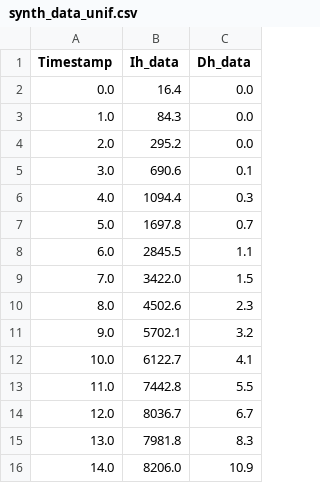
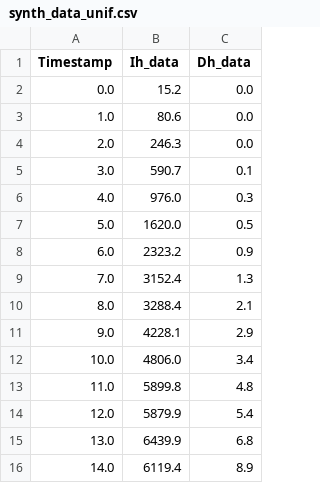
Before and after one commit to sabinala/pyciemss, a CSV file: docs/source/synth_data_unif.csv, drawn as a sheet.

```diff
--- a/docs/source/synth_data_unif.csv
+++ b/docs/source/synth_data_unif.csv
@@ -1,16 +1,16 @@
 Timestamp,Ih_data,Dh_data
-0.0,16.4,0.0
-1.0,84.3,0.0
-2.0,295.2,0.0
-3.0,690.6,0.1
-4.0,1094.4,0.3
-5.0,1697.8,0.7
-6.0,2845.5,1.1
-7.0,3422.0,1.5
-8.0,4502.6,2.3
-9.0,5702.1,3.2
-10.0,6122.7,4.1
-11.0,7442.8,5.5
-12.0,8036.7,6.7
-13.0,7981.8,8.3
-14.0,8206.0,10.9
+0.0,15.2,0.0
+1.0,80.6,0.0
+2.0,246.3,0.0
+3.0,590.7,0.1
+4.0,976.0,0.3
+5.0,1620.0,0.5
+6.0,2323.2,0.9
+7.0,3152.4,1.3
+8.0,3288.4,2.1
+9.0,4228.1,2.9
+10.0,4806.0,3.4
+11.0,5899.8,4.8
+12.0,5879.9,5.4
+13.0,6439.9,6.8
+14.0,6119.4,8.9
```
Also changed, not shown: docs/source/synth_data_gaussian.csv, 6 other files.
